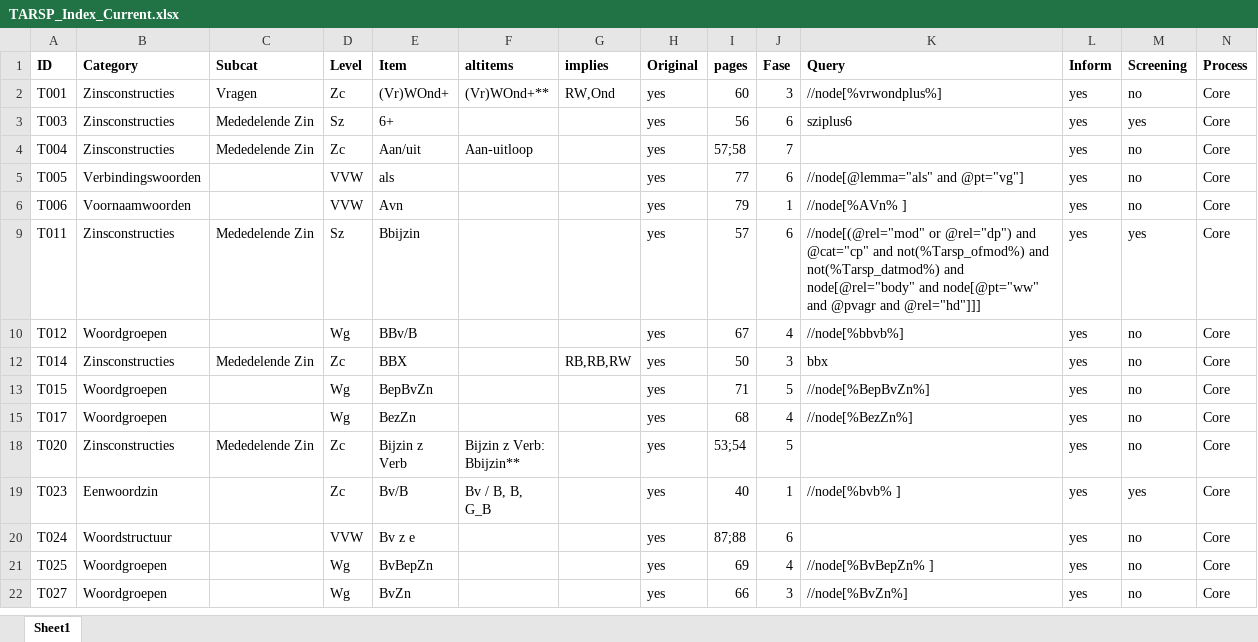
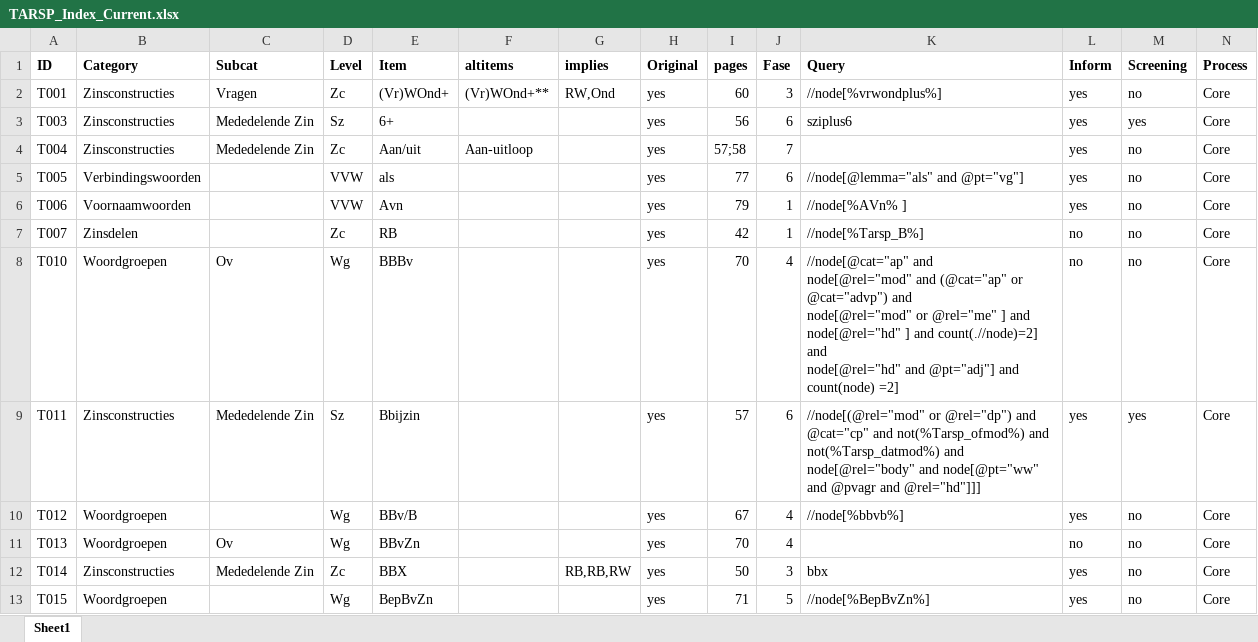
Before and after one commit to CentreForDigitalHumanities/sastadev, an Excel workbook: src/sastadev/data/methods/TARSP_Index_Current.xlsx, sheet Sheet1, drawn as a sheet; only a part is shown; the shorter side is filled out with more unchanged rows; values as stored, in another font and other column widths than the file's, no borders; rows hold the shown columns only; ↵ is a line break in a cell; the diff covers the shown part only; the diff names each change by its address in the sheet, - before the commit and + after, or states it on an @@ line.

```diff
--- a/src/sastadev/data/methods/TARSP_Index_Current.xlsx (sheet Sheet1)
+++ b/src/sastadev/data/methods/TARSP_Index_Current.xlsx (sheet Sheet1)
@@ row 7 unhidden: T007 | Zinsdelen |  | Zc | RB |  |  | yes | 42 | 1 | //node[%Tarsp_B%] | no | no | Core @@
@@ row 8 unhidden: T010 | Woordgroepen | Ov | Wg | BBBv |  |  | yes | 70 | 4 | //node[@cat="ap" and ↵ node[@rel="mod" and (@cat="ap" or @cat="advp") and ↵ node[@rel="mod" or @rel="me" ] and ↵ node[@rel="hd" ] and count(.//node)=2] and ↵ node[@rel="hd" and @pt="adj"] and count(node) =2] | no | no | Core @@
@@ row 11 unhidden: T013 | Woordgroepen | Ov | Wg | BBvZn |  |  | yes | 70 | 4 |  | no | no | Core @@
```
Also changed, not shown: 29 hidden or unhidden rows and 3 edited cells elsewhere in this sheet, 9 other files.
